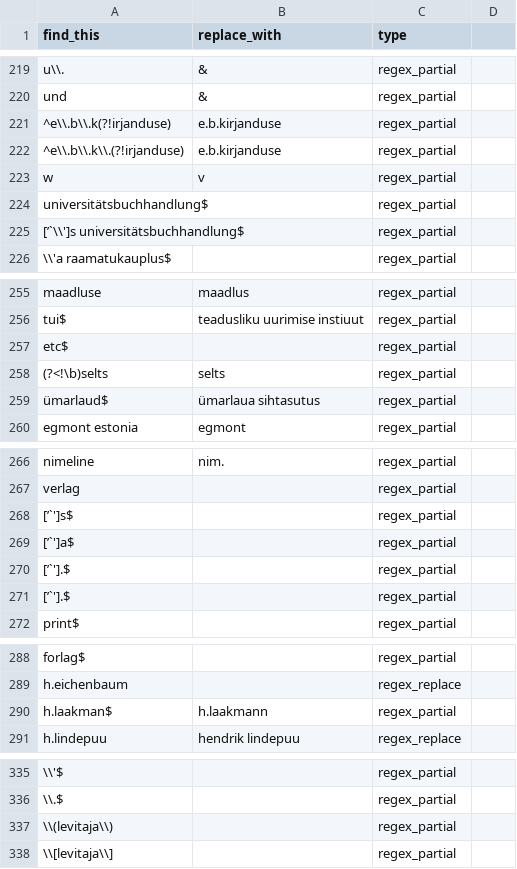
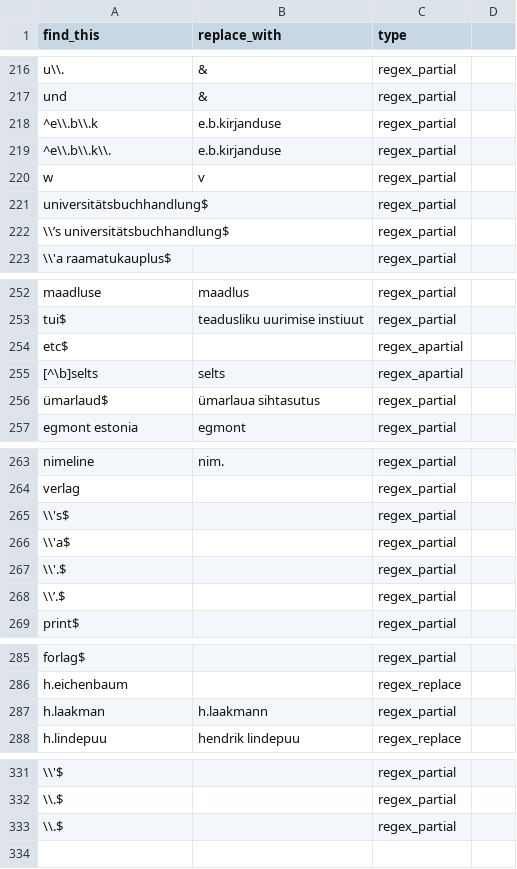
Before and after one commit to RaRa-digiLab/enb-curator, a TSV file: config/publishers/publisher_harmonize_rules.tsv, drawn as a sheet; only a part is shown, gaps mark what is left out; removed rows and columns are numbered as before the commit, all else as after; the diff covers the shown part only; the diff names each change by its address in the sheet, - before the commit and + after, or states it on an @@ line.

```diff
--- a/config/publishers/publisher_harmonize_rules.tsv
+++ b/config/publishers/publisher_harmonize_rules.tsv
-A218 (find_this): ^e\\.b\\.k(?!irjanduse)
+A218 (find_this): ^e\\.b\\.k
-A219 (find_this): ^e\\.b\\.k\\.(?!irjanduse)
+A219 (find_this): ^e\\.b\\.k\\.
-A222 (find_this): [ʹ`\\']s universitätsbuchhandlung$
+A222 (find_this): \\ʹs universitätsbuchhandlung$
-C254:C255 (type): regex_partial
+C254:C255 (type): regex_apartial
-A255 (find_this): (?<!\b)selts
+A255 (find_this): [^\b]selts
-A265 (find_this): [ʹ`']s$
+A265 (find_this): \\'s$
-A266 (find_this): [ʹ`']a$
+A266 (find_this): \\'a$
-A267 (find_this): [ʹ`'].$
+A267 (find_this): \\'.$
-A268 (find_this): [ʹ`'].$
+A268 (find_this): \\ʹ.$
-A287 (find_this): h.laakman$
+A287 (find_this): h.laakman
-A333 (find_this): \\(levitaja\\)
+A333 (find_this): \\.$
-row 338: \\[levitaja\\] |  | regex_partial
```
Also changed, not shown: 1 added row, 5 removed rows and 12 edited cells elsewhere in this file, 15 other files.
